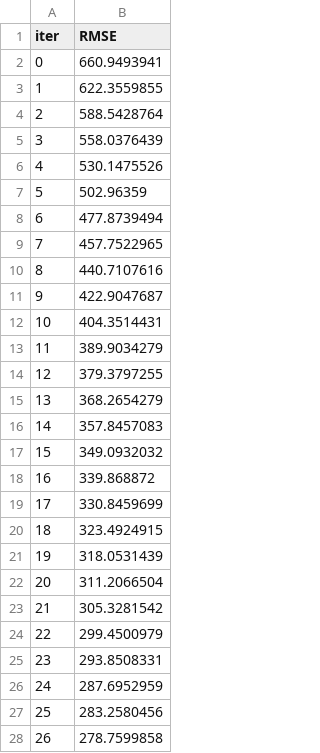
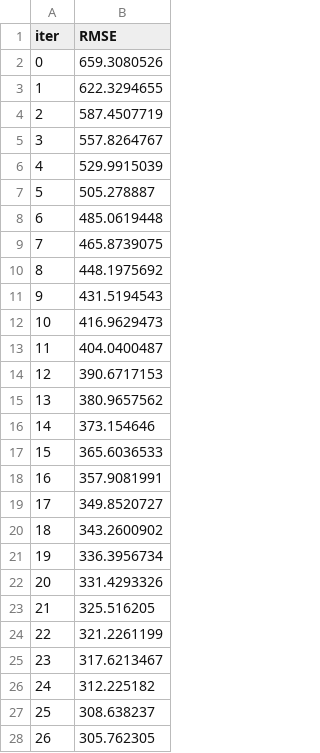
Before and after one commit to Aravind966677/Daily-BikeRental-Forecast-using-Regression-Model, a TSV file: catboost_info/learn_error.tsv, drawn as a sheet; only a part is shown; the diff covers the shown part only.

```diff
--- a/catboost_info/learn_error.tsv
+++ b/catboost_info/learn_error.tsv
@@ -1,28 +1,28 @@
 iter	RMSE
-0	660.9493941
-1	622.3559855
-2	588.5428764
-3	558.0376439
-4	530.1475526
-5	502.96359
-6	477.8739494
-7	457.7522965
-8	440.7107616
-9	422.9047687
-10	404.3514431
-11	389.9034279
-12	379.3797255
-13	368.2654279
-14	357.8457083
-15	349.0932032
-16	339.868872
-17	330.8459699
-18	323.4924915
-19	318.0531439
-20	311.2066504
-21	305.3281542
-22	299.4500979
-23	293.8508331
-24	287.6952959
-25	283.2580456
-26	278.7599858
+0	659.3080526
+1	622.3294655
+2	587.4507719
+3	557.8264767
+4	529.9915039
+5	505.278887
+6	485.0619448
+7	465.8739075
+8	448.1975692
+9	431.5194543
+10	416.9629473
+11	404.0400487
+12	390.6717153
+13	380.9657562
+14	373.154646
+15	365.6036533
+16	357.9081991
+17	349.8520727
+18	343.2600902
+19	336.3956734
+20	331.4293326
+21	325.516205
+22	321.2261199
+23	317.6213467
+24	312.225182
+25	308.638237
+26	305.762305
```
Also changed, not shown: 73 edited cells elsewhere in this file, artifacts/data.csv, artifacts/test.csv, 19 other files.
